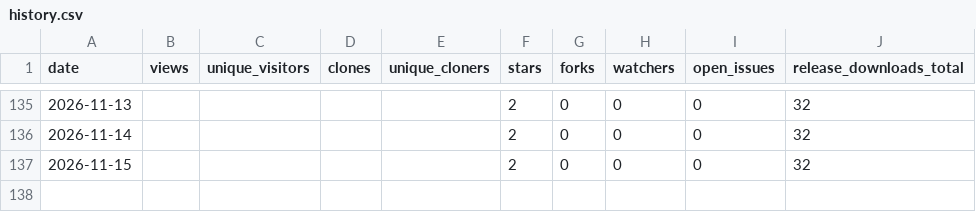
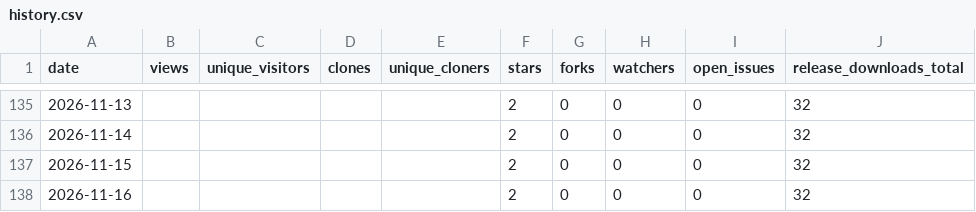
Before and after one commit to aadesh0706/DriveWise, a CSV file: stats/history.csv, drawn as a sheet; only a part is shown, gaps mark what is left out; the diff names each change by its address in the sheet, - before the commit and + after, or states it on an @@ line.

```diff
--- a/stats/history.csv
+++ b/stats/history.csv
+row 138: 2026-11-16 |  |  |  |  | 2 | 0 | 0 | 0 | 32
```
Also changed, not shown: 1 other file.
